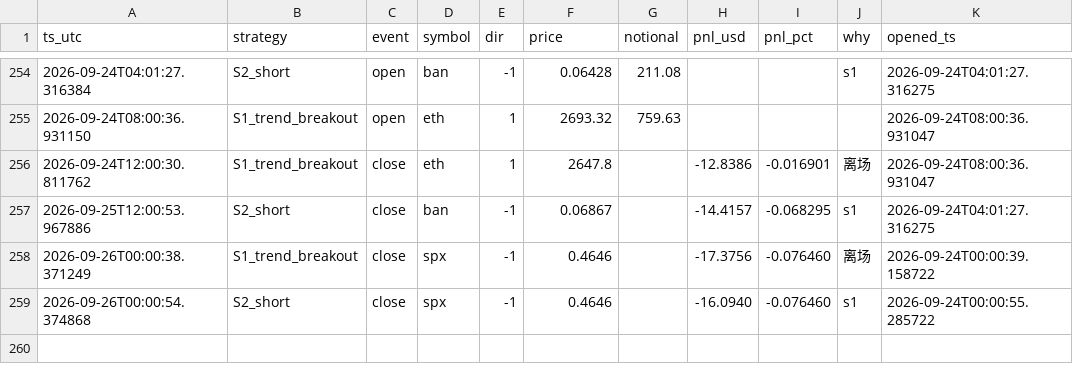
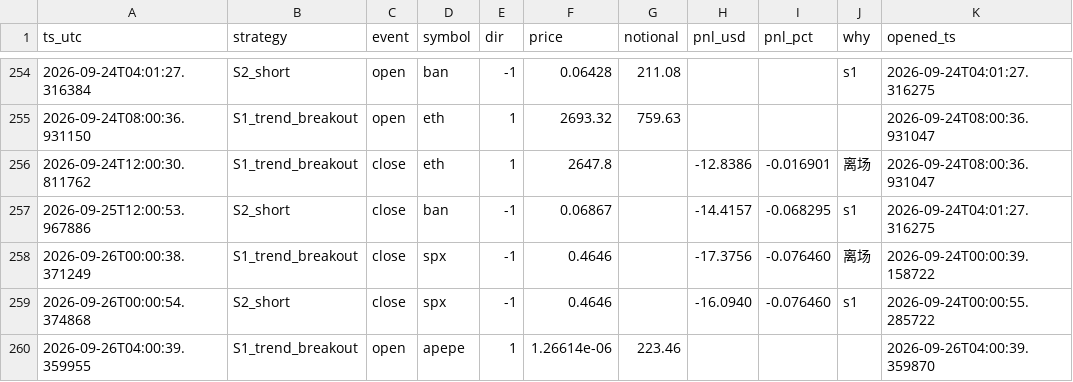
Before and after one commit to cecily626-crypto/claude-trading-bot-v1, a CSV file: shadow_trades.csv, drawn as a sheet; only a part is shown, gaps mark what is left out; the diff names each change by its address in the sheet, - before the commit and + after, or states it on an @@ line.

```diff
--- a/shadow_trades.csv
+++ b/shadow_trades.csv
+row 260: 2026-09-26T04:00:39.359955 | S1_trend_breakout | open | apepe | 1 | 1.26614e-06 | 223.46 |  |  |  | 2026-09-26T04:00:39.359870
```
Also changed, not shown: 2 other files.
